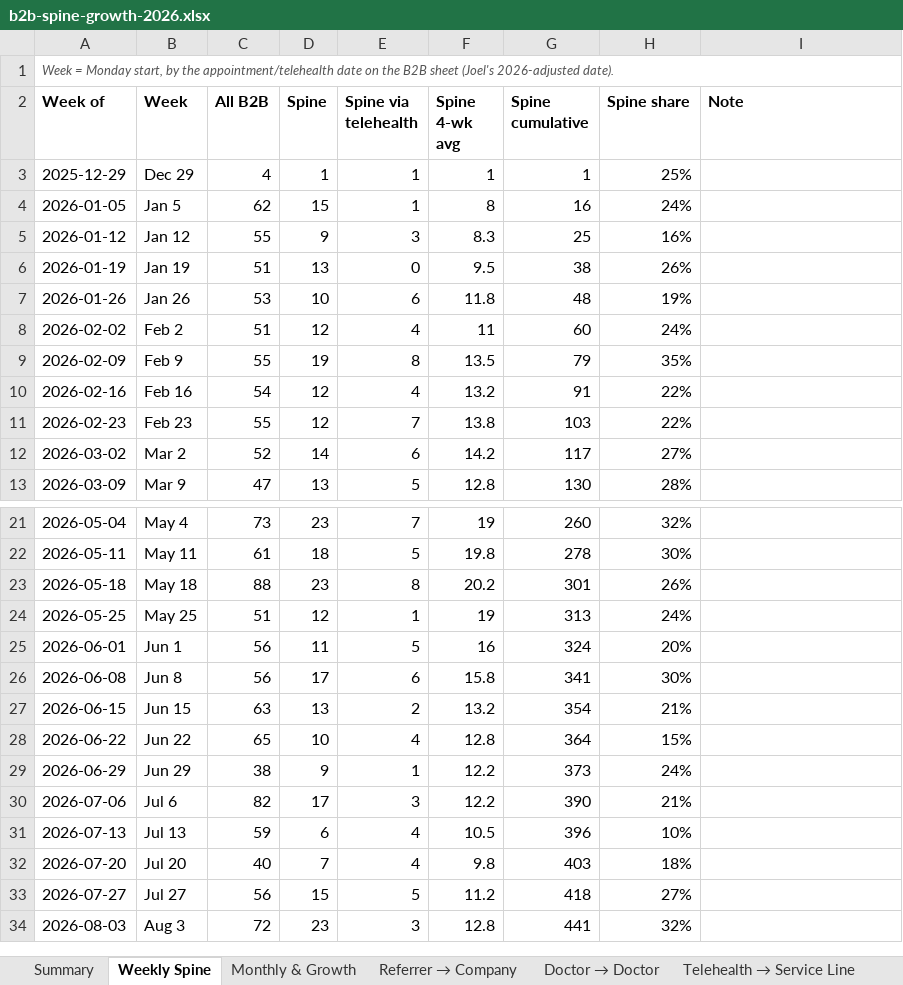
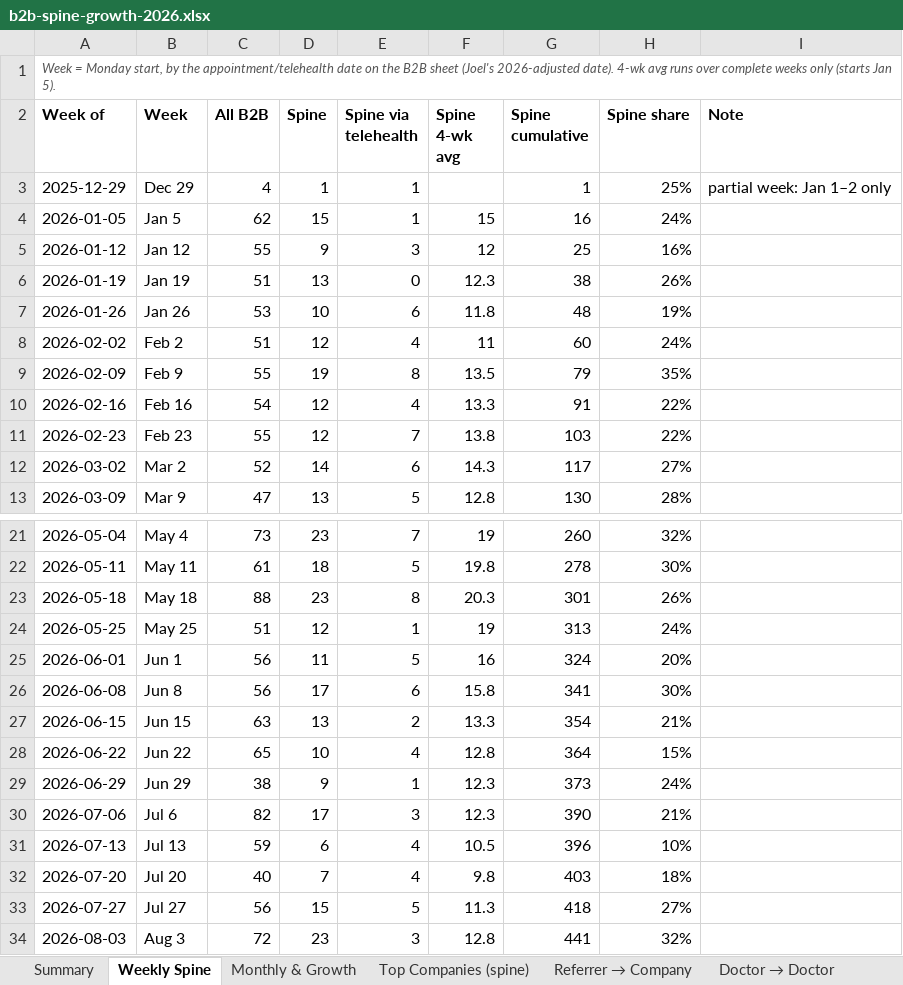
Before and after one commit to JosephAndrewMacLean/SHP, an Excel workbook: pm/b2b-spine-growth-2026.xlsx, sheet Weekly Spine, drawn as a sheet; only a part is shown, gaps mark what is left out; values as stored, in another font and other column widths than the file's, no borders; the diff names each change by its address in the sheet, - before the commit and + after, or states it on an @@ line.

```diff
--- a/pm/b2b-spine-growth-2026.xlsx (sheet Weekly Spine)
+++ b/pm/b2b-spine-growth-2026.xlsx (sheet Weekly Spine)
+sheet tab: Top Companies (spine)
-A1 (Week of): …2026-adjusted date).
+A1 (Week of): …2026-adjusted date). 4-wk avg runs over complete weeks only (starts Jan 5).
-F3 (Spine 4-wk avg): 1
+F3 (Spine 4-wk avg): (empty)
-I3 (Note): (empty)
+I3 (Note): partial week: Jan 1–2 only
-F4 (Spine 4-wk avg): 8
+F4 (Spine 4-wk avg): 15
-F5 (Spine 4-wk avg): 8.3
+F5 (Spine 4-wk avg): 12
-F6 (Spine 4-wk avg): 9.5
+F6 (Spine 4-wk avg): 12.3
-F10 (Spine 4-wk avg): 13.2
+F10 (Spine 4-wk avg): 13.3
-F12 (Spine 4-wk avg): 14.2
+F12 (Spine 4-wk avg): 14.3
-F23 (Spine 4-wk avg): 20.2
+F23 (Spine 4-wk avg): 20.3
-F27 (Spine 4-wk avg): 13.2
+F27 (Spine 4-wk avg): 13.3
-F29:F30 (Spine 4-wk avg): 12.2
+F29:F30 (Spine 4-wk avg): 12.3
-F33 (Spine 4-wk avg): 11.2
+F33 (Spine 4-wk avg): 11.3
```
Also changed, not shown: sheet Doctor → Doctor, sheet Referrer → Company, sheet Unmatched Referrers, sheet Telehealth → Service Line, sheet Synergy Doctors, sheet Monthly & Growth, 1 more sheet, other sheet tabs, 5 other files.
